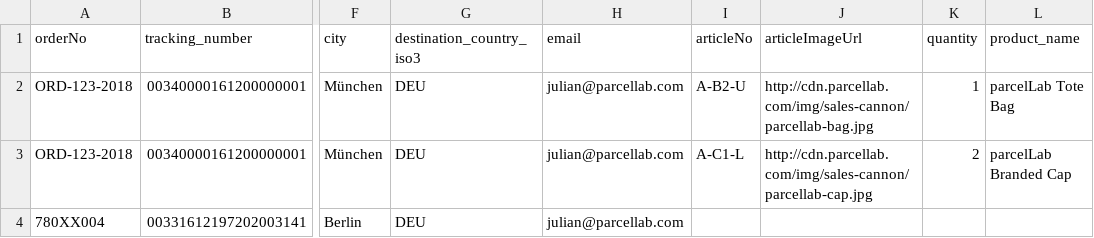
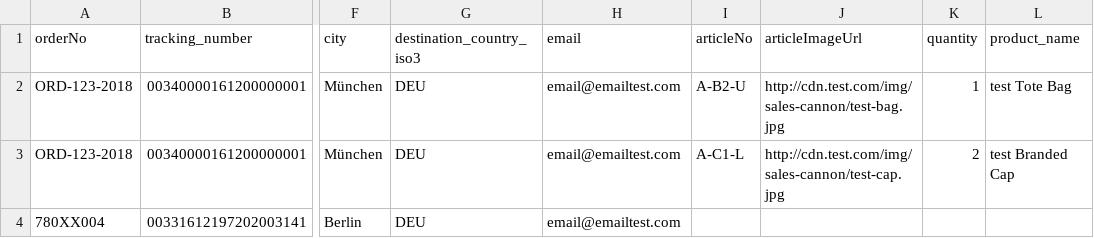
Before and after one commit to arrb/parcelLab, a CSV file: data/trackings.csv, drawn as a sheet; only a part is shown, gaps mark what is left out; the diff names each change by its address in the sheet, - before the commit and + after, or states it on an @@ line.

Commit message:
Update trackings.csv

```diff
--- a/data/trackings.csv
+++ b/data/trackings.csv
-H2:H4 (email): julian@parcellab.com
+H2:H4 (email): email@emailtest.com
-J2 (articleImageUrl): http://cdn.parcellab.com/img/sales-cannon/parcellab-bag.jpg
+J2 (articleImageUrl): http://cdn.test.com/img/sales-cannon/test-bag.jpg
-L2 (product_name): parcelLab Tote Bag
+L2 (product_name): test Tote Bag
-J3 (articleImageUrl): http://cdn.parcellab.com/img/sales-cannon/parcellab-cap.jpg
+J3 (articleImageUrl): http://cdn.test.com/img/sales-cannon/test-cap.jpg
-L3 (product_name): parcelLab Branded Cap
+L3 (product_name): test Branded Cap
```
